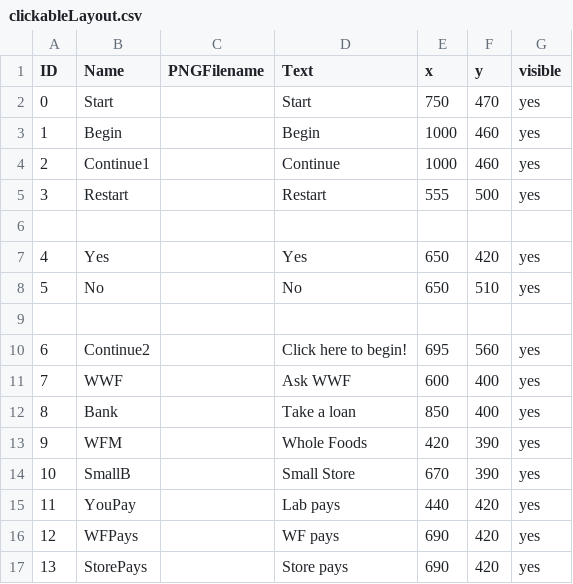
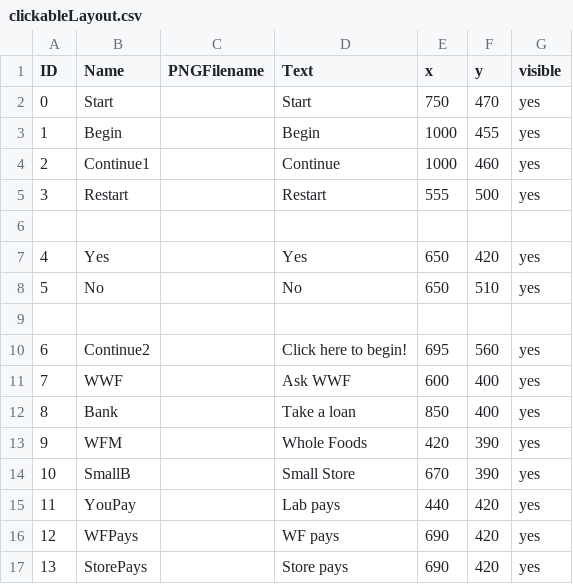
Before and after one commit to jenniferlewmunoz/EdibleFoodPackaging, a CSV file: data/clickableLayout.csv, drawn as a sheet.

```diff
--- a/data/clickableLayout.csv
+++ b/data/clickableLayout.csv
@@ -2,3 +2,3 @@ ID,Name,PNGFilename,Text,x,y,visible
 0,Start,,Start,750,470,yes
-1,Begin,,Begin,1000,460,yes
+1,Begin,,Begin,1000,455,yes
 2,Continue1,,Continue,1000,460,yes
```
Also changed, not shown: 1 other file.
